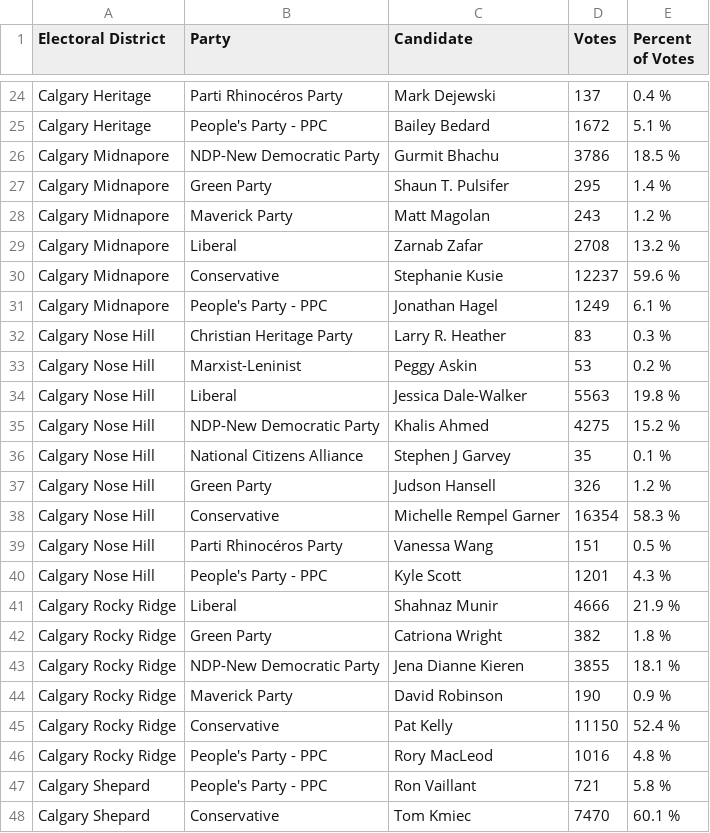
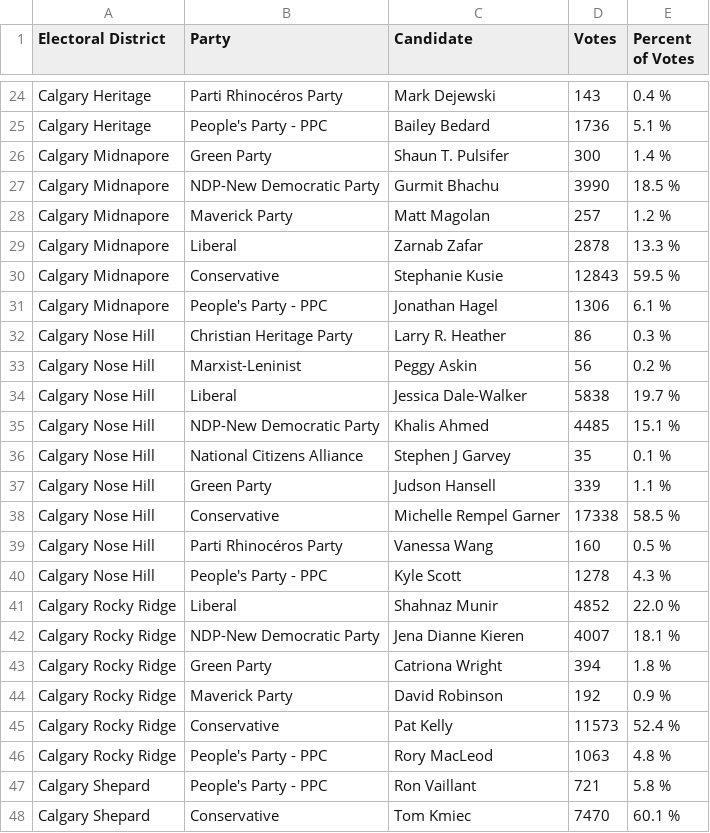
Before and after one commit to aryntoombs/Calgary-Election, a CSV file: results.csv, drawn as a sheet; only a part is shown, gaps mark what is left out; the diff covers the shown part only.

Commit message:
update election results

```diff
--- a/results.csv
+++ b/results.csv
@@ -24,24 +24,24 @@
-"Calgary Heritage","Parti Rhinocéros Party","Mark Dejewski",137,"0.4 %"
-"Calgary Heritage","People's Party - PPC","Bailey Bedard",1672,"5.1 %"
-"Calgary Midnapore","NDP-New Democratic Party","Gurmit Bhachu",3786,"18.5 %"
-"Calgary Midnapore","Green Party","Shaun T. Pulsifer",295,"1.4 %"
-"Calgary Midnapore","Maverick Party","Matt Magolan",243,"1.2 %"
-"Calgary Midnapore","Liberal","Zarnab Zafar",2708,"13.2 %"
-"Calgary Midnapore","Conservative","Stephanie Kusie",12237,"59.6 %"
-"Calgary Midnapore","People's Party - PPC","Jonathan Hagel",1249,"6.1 %"
-"Calgary Nose Hill","Christian Heritage Party","Larry R. Heather",83,"0.3 %"
-"Calgary Nose Hill","Marxist-Leninist","Peggy Askin",53,"0.2 %"
-"Calgary Nose Hill","Liberal","Jessica Dale-Walker",5563,"19.8 %"
-"Calgary Nose Hill","NDP-New Democratic Party","Khalis Ahmed",4275,"15.2 %"
+"Calgary Heritage","Parti Rhinocéros Party","Mark Dejewski",143,"0.4 %"
+"Calgary Heritage","People's Party - PPC","Bailey Bedard",1736,"5.1 %"
+"Calgary Midnapore","Green Party","Shaun T. Pulsifer",300,"1.4 %"
+"Calgary Midnapore","NDP-New Democratic Party","Gurmit Bhachu",3990,"18.5 %"
+"Calgary Midnapore","Maverick Party","Matt Magolan",257,"1.2 %"
+"Calgary Midnapore","Liberal","Zarnab Zafar",2878,"13.3 %"
+"Calgary Midnapore","Conservative","Stephanie Kusie",12843,"59.5 %"
+"Calgary Midnapore","People's Party - PPC","Jonathan Hagel",1306,"6.1 %"
+"Calgary Nose Hill","Christian Heritage Party","Larry R. Heather",86,"0.3 %"
+"Calgary Nose Hill","Marxist-Leninist","Peggy Askin",56,"0.2 %"
+"Calgary Nose Hill","Liberal","Jessica Dale-Walker",5838,"19.7 %"
+"Calgary Nose Hill","NDP-New Democratic Party","Khalis Ahmed",4485,"15.1 %"
 "Calgary Nose Hill","National Citizens Alliance","Stephen J Garvey",35,"0.1 %"
-"Calgary Nose Hill","Green Party","Judson Hansell",326,"1.2 %"
-"Calgary Nose Hill","Conservative","Michelle Rempel Garner",16354,"58.3 %"
-"Calgary Nose Hill","Parti Rhinocéros Party","Vanessa Wang",151,"0.5 %"
-"Calgary Nose Hill","People's Party - PPC","Kyle Scott",1201,"4.3 %"
-"Calgary Rocky Ridge","Liberal","Shahnaz Munir",4666,"21.9 %"
-"Calgary Rocky Ridge","Green Party","Catriona Wright",382,"1.8 %"
-"Calgary Rocky Ridge","NDP-New Democratic Party","Jena Dianne Kieren",3855,"18.1 %"
-"Calgary Rocky Ridge","Maverick Party","David Robinson",190,"0.9 %"
-"Calgary Rocky Ridge","Conservative","Pat Kelly",11150,"52.4 %"
-"Calgary Rocky Ridge","People's Party - PPC","Rory MacLeod",1016,"4.8 %"
+"Calgary Nose Hill","Green Party","Judson Hansell",339,"1.1 %"
+"Calgary Nose Hill","Conservative","Michelle Rempel Garner",17338,"58.5 %"
+"Calgary Nose Hill","Parti Rhinocéros Party","Vanessa Wang",160,"0.5 %"
+"Calgary Nose Hill","People's Party - PPC","Kyle Scott",1278,"4.3 %"
+"Calgary Rocky Ridge","Liberal","Shahnaz Munir",4852,"22.0 %"
+"Calgary Rocky Ridge","NDP-New Democratic Party","Jena Dianne Kieren",4007,"18.1 %"
+"Calgary Rocky Ridge","Green Party","Catriona Wright",394,"1.8 %"
+"Calgary Rocky Ridge","Maverick Party","David Robinson",192,"0.9 %"
+"Calgary Rocky Ridge","Conservative","Pat Kelly",11573,"52.4 %"
+"Calgary Rocky Ridge","People's Party - PPC","Rory MacLeod",1063,"4.8 %"
 "Calgary Shepard","People's Party - PPC","Ron Vaillant",721,"5.8 %"
```
Also changed, not shown: 2 added rows, 2 removed rows and 40 edited cells elsewhere in this file.
